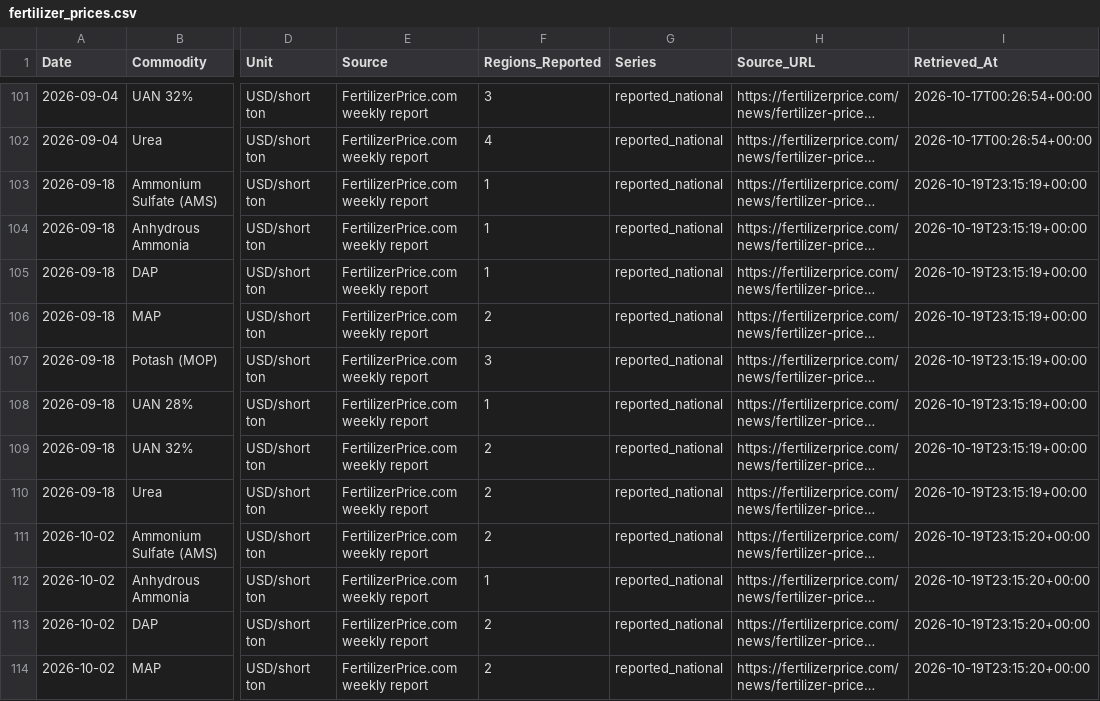
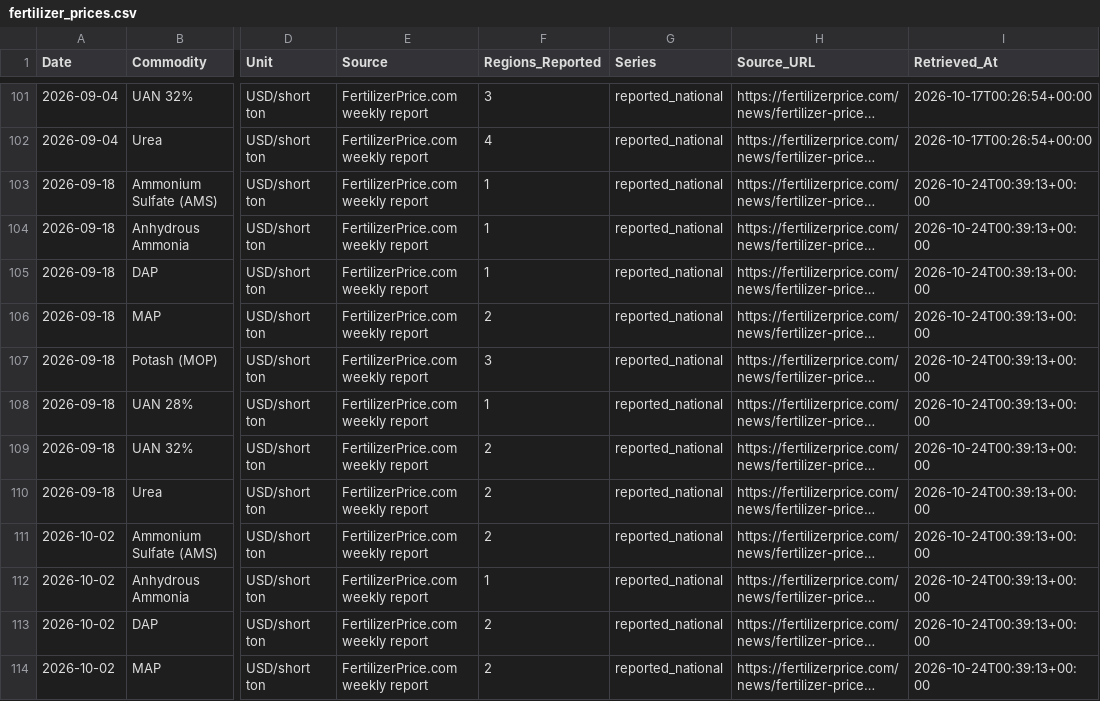
Before and after one commit to Misha200304/prices_dashboard, a CSV file: data/fertilizer_prices.csv, drawn as a sheet; only a part is shown, gaps mark what is left out; long unchanged cells end in …; the diff covers the shown part only; the diff names each change by its address in the sheet, - before the commit and + after, or states it on an @@ line.

```diff
--- a/data/fertilizer_prices.csv
+++ b/data/fertilizer_prices.csv
-I103:I110 (Retrieved_At): 2026-10-19T23:15:19+00:00
+I103:I110 (Retrieved_At): 2026-10-24T00:39:13+00:00
-I111:I114 (Retrieved_At): 2026-10-19T23:15:20+00:00
+I111:I114 (Retrieved_At): 2026-10-24T00:39:13+00:00
```
Also changed, not shown: 12 edited cells elsewhere in this file.
